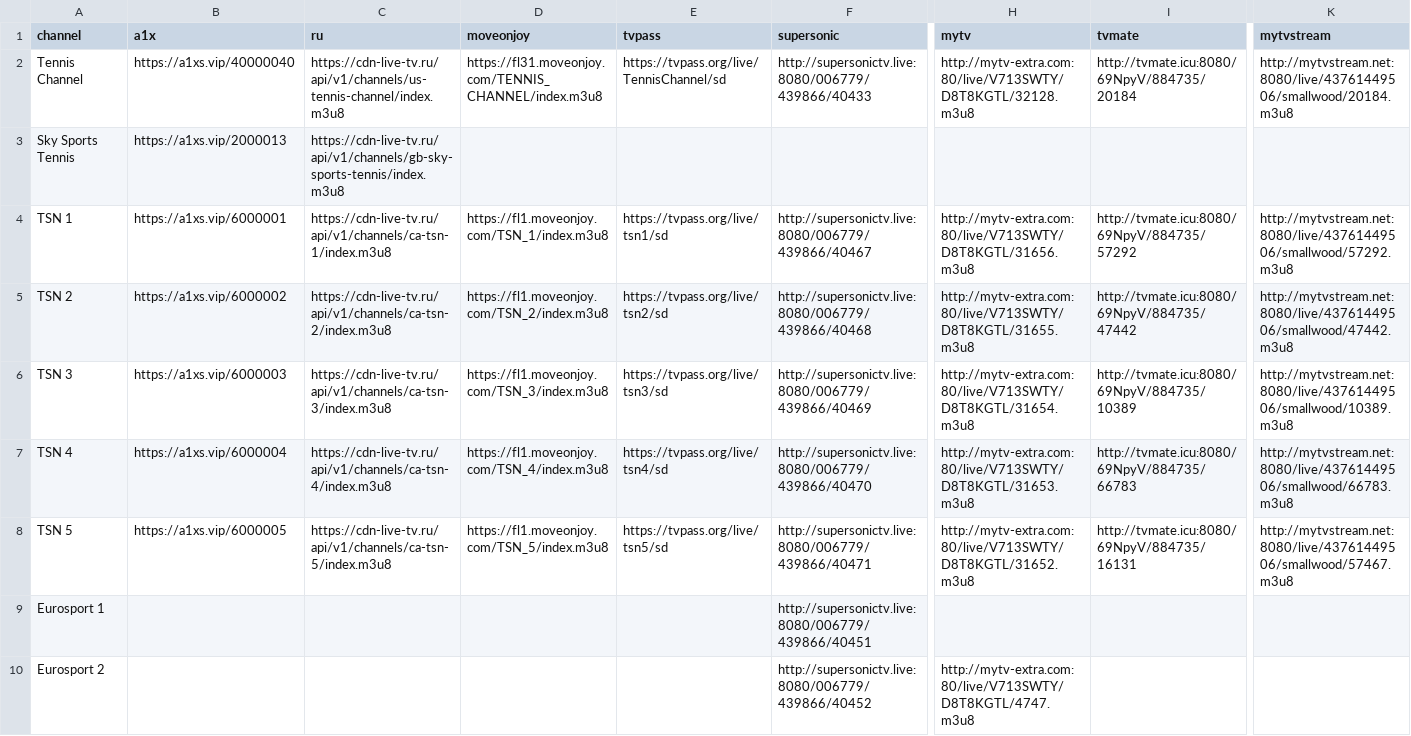
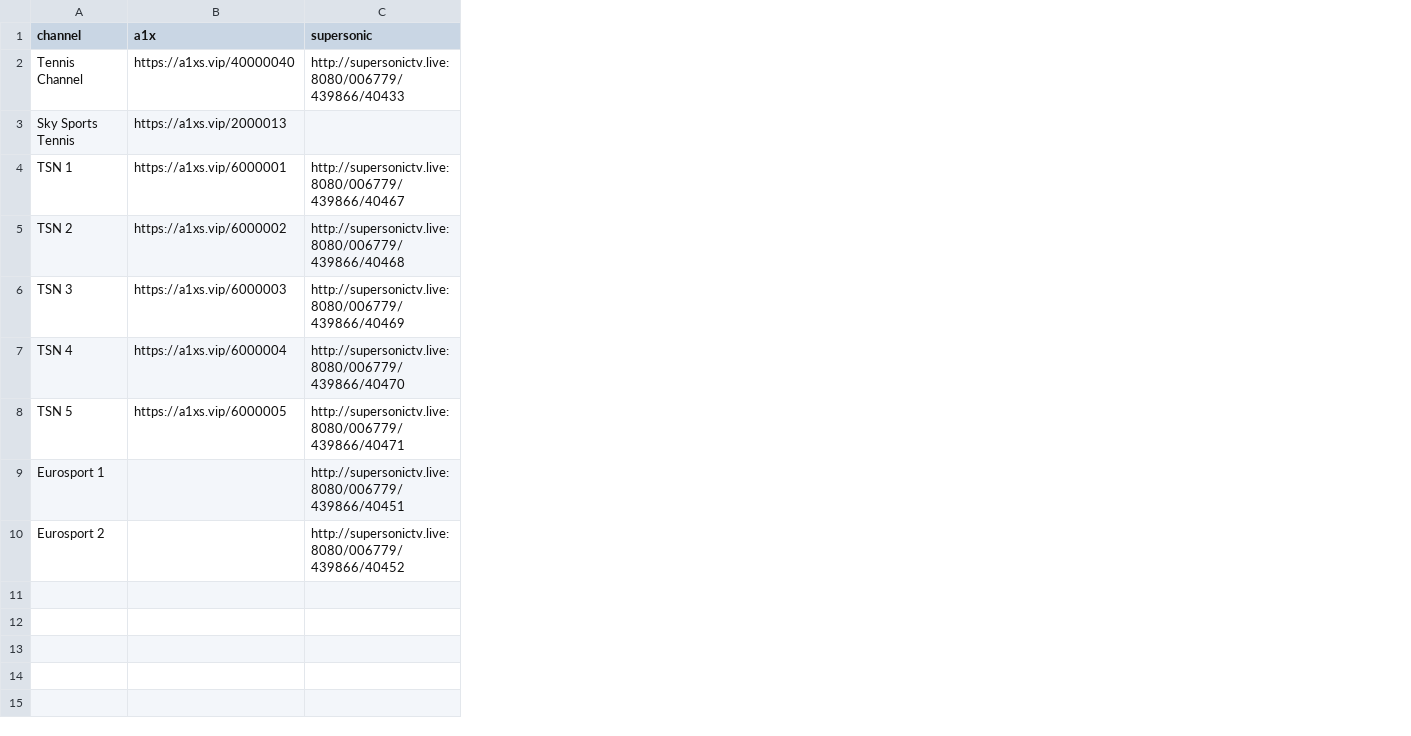
Before and after one commit to lamtung16/iptv, a CSV file: tennis.csv, drawn as a sheet; only a part is shown, gaps mark what is left out; the diff names each change by its address in the sheet, - before the commit and + after, or states it on an @@ line.

```diff
--- a/tennis.csv
+++ b/tennis.csv
-column C (ru), rows 2-8: https://cdn-live-tv.ru/api/v1/channels/us-tennis-channel/index.m3u8 | https://cdn-live-tv.ru/api/v1/channels/gb-sky-sports-tennis/index.m3u8 | https://cdn-live-tv.ru/api/v1/channels/ca-tsn-1/index.m3u8 | https://cdn-live-tv.ru/api/v1/channels/ca-tsn-2/index.m3u8 | https://cdn-live-tv.ru/api/v1/channels/ca-tsn-3/index.m3u8 | https://cdn-live-tv.ru/api/v1/channels/ca-tsn-4/index.m3u8 | https://cdn-live-tv.ru/api/v1/channels/ca-tsn-5/index.m3u8
-column D (moveonjoy), rows 2-8: https://fl31.moveonjoy.com/TENNIS_CHANNEL/index.m3u8 |  | https://fl1.moveonjoy.com/TSN_1/index.m3u8 | https://fl1.moveonjoy.com/TSN_2/index.m3u8 | https://fl1.moveonjoy.com/TSN_3/index.m3u8 | https://fl1.moveonjoy.com/TSN_4/index.m3u8 | https://fl1.moveonjoy.com/TSN_5/index.m3u8
-column E (tvpass), rows 2-8: https://tvpass.org/live/TennisChannel/sd |  | https://tvpass.org/live/tsn1/sd | https://tvpass.org/live/tsn2/sd | https://tvpass.org/live/tsn3/sd | https://tvpass.org/live/tsn4/sd | https://tvpass.org/live/tsn5/sd
-column H (mytv), rows 2-10: http://mytv-extra.com:80/live/V713SWTY/D8T8KGTL/32128.m3u8 |  | http://mytv-extra.com:80/live/V713SWTY/D8T8KGTL/31656.m3u8 | http://mytv-extra.com:80/live/V713SWTY/D8T8KGTL/31655.m3u8 | http://mytv-extra.com:80/live/V713SWTY/D8T8KGTL/31654.m3u8 | http://mytv-extra.com:80/live/V713SWTY/D8T8KGTL/31653.m3u8 | http://mytv-extra.com:80/live/V713SWTY/D8T8KGTL/31652.m3u8 |  | http://mytv-extra.com:80/live/V713SWTY/D8T8KGTL/4747.m3u8
-column I (tvmate), rows 2-8: http://tvmate.icu:8080/69NpyV/884735/20184 |  | http://tvmate.icu:8080/69NpyV/884735/57292 | http://tvmate.icu:8080/69NpyV/884735/47442 | http://tvmate.icu:8080/69NpyV/884735/10389 | http://tvmate.icu:8080/69NpyV/884735/66783 | http://tvmate.icu:8080/69NpyV/884735/16131
-column K (mytvstream), rows 2-8: http://mytvstream.net:8080/live/43761449506/smallwood/20184.m3u8 |  | http://mytvstream.net:8080/live/43761449506/smallwood/57292.m3u8 | http://mytvstream.net:8080/live/43761449506/smallwood/47442.m3u8 | http://mytvstream.net:8080/live/43761449506/smallwood/10389.m3u8 | http://mytvstream.net:8080/live/43761449506/smallwood/66783.m3u8 | http://mytvstream.net:8080/live/43761449506/smallwood/57467.m3u8
```
Also changed, not shown: football.csv, url_status_output.csv, 2 other files.
